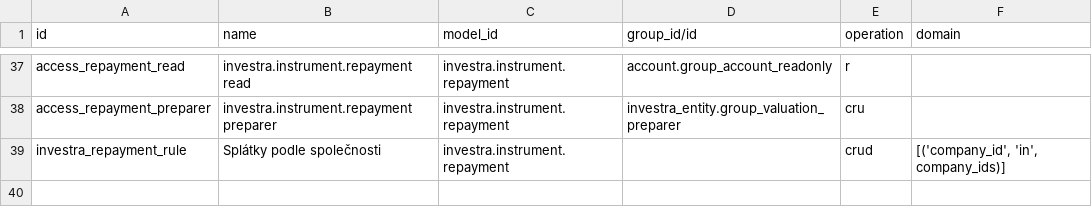
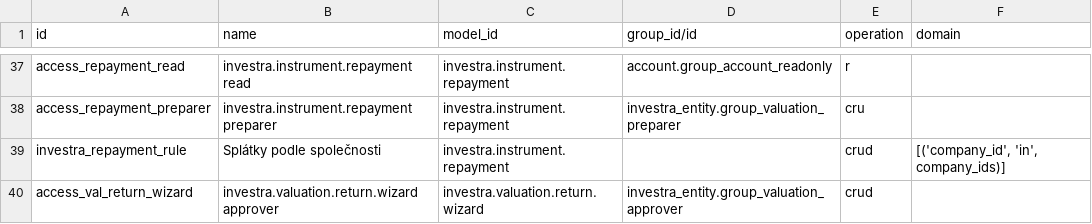
Before and after one commit to martinzima-gh/Odoo, a CSV file: addons/custom/investra_nav/security/ir.access.csv, drawn as a sheet; only a part is shown, gaps mark what is left out.

```diff
--- a/addons/custom/investra_nav/security/ir.access.csv
+++ b/addons/custom/investra_nav/security/ir.access.csv
@@ -39 +39,2 @@ access_repayment_preparer,investra.instrument.repayment preparer,investra.instru
 investra_repayment_rule,Splátky podle společnosti,investra.instrument.repayment,,crud,"[('company_id', 'in', company_ids)]"
+access_val_return_wizard,investra.valuation.return.wizard approver,investra.valuation.return.wizard,investra_entity.group_valuation_approver,crud,
```
Also changed, not shown: 8 other files.
